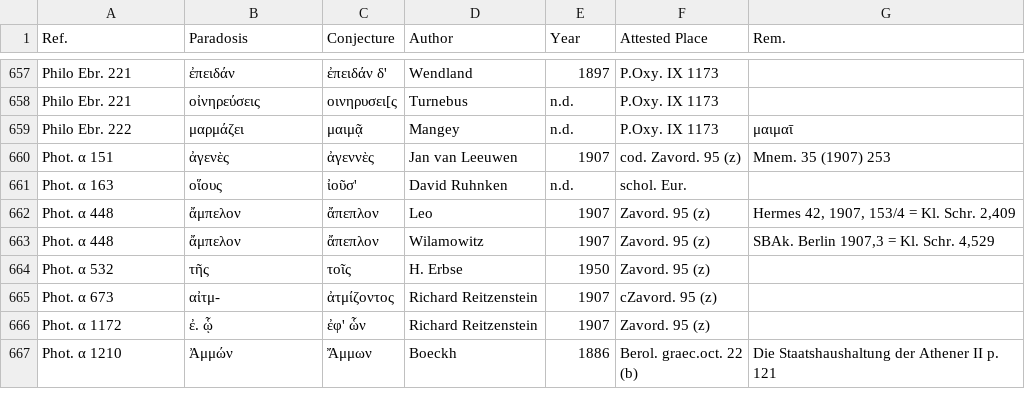
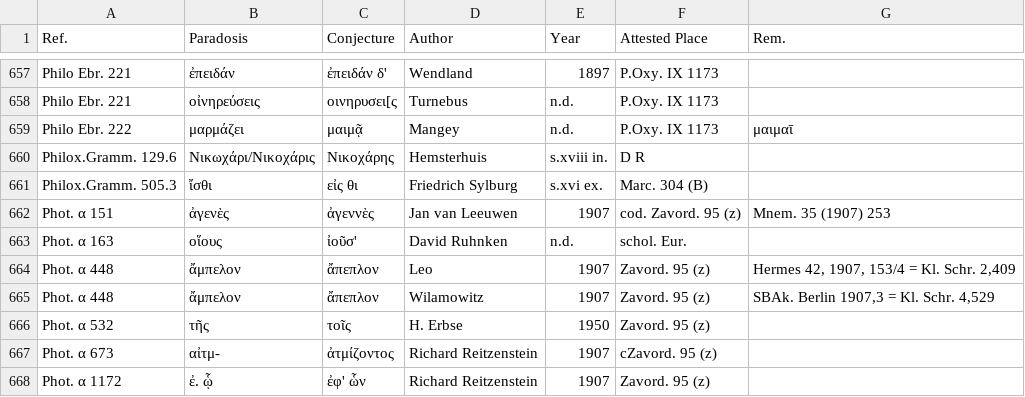
Before and after one commit to t18d/attested-conjectures, a CSV file: attested-conjectures.csv, drawn as a sheet; only a part is shown, gaps mark what is left out; the shorter side is filled out with more unchanged rows; the diff names each change by its address in the sheet, - before the commit and + after, or states it on an @@ line.

Commit message:
Update attested-conjectures.csv

```diff
--- a/attested-conjectures.csv
+++ b/attested-conjectures.csv
+row 660: Philox.Gramm. 129.6 | Νικωχάρι/Νικοχάρις | Νικοχάρης | Hemsterhuis | s.xviii in. | D R
+row 661: Philox.Gramm. 505.3 | ἴσθι | εἰς θι | Friedrich Sylburg | s.xvi ex. | Marc. 304 (B)
```
